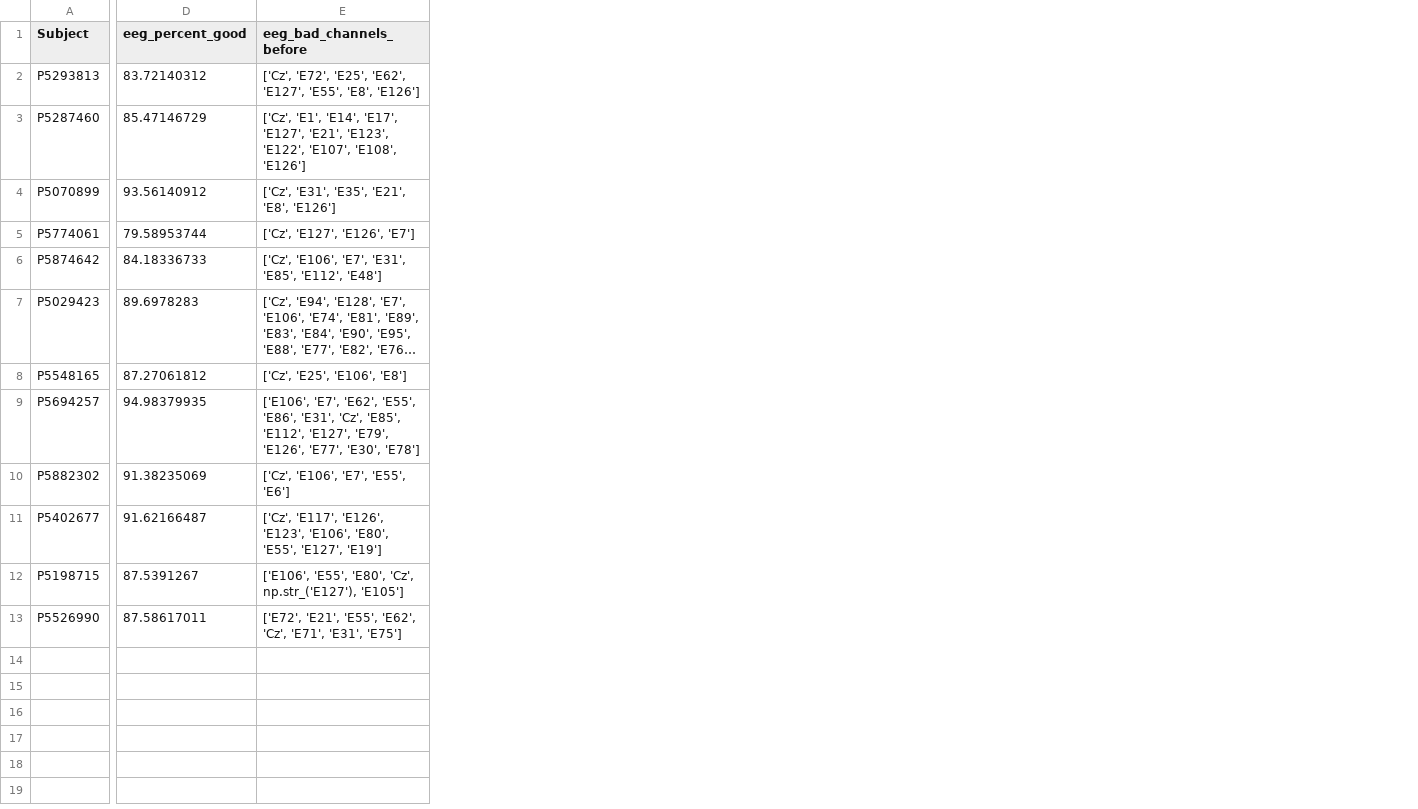
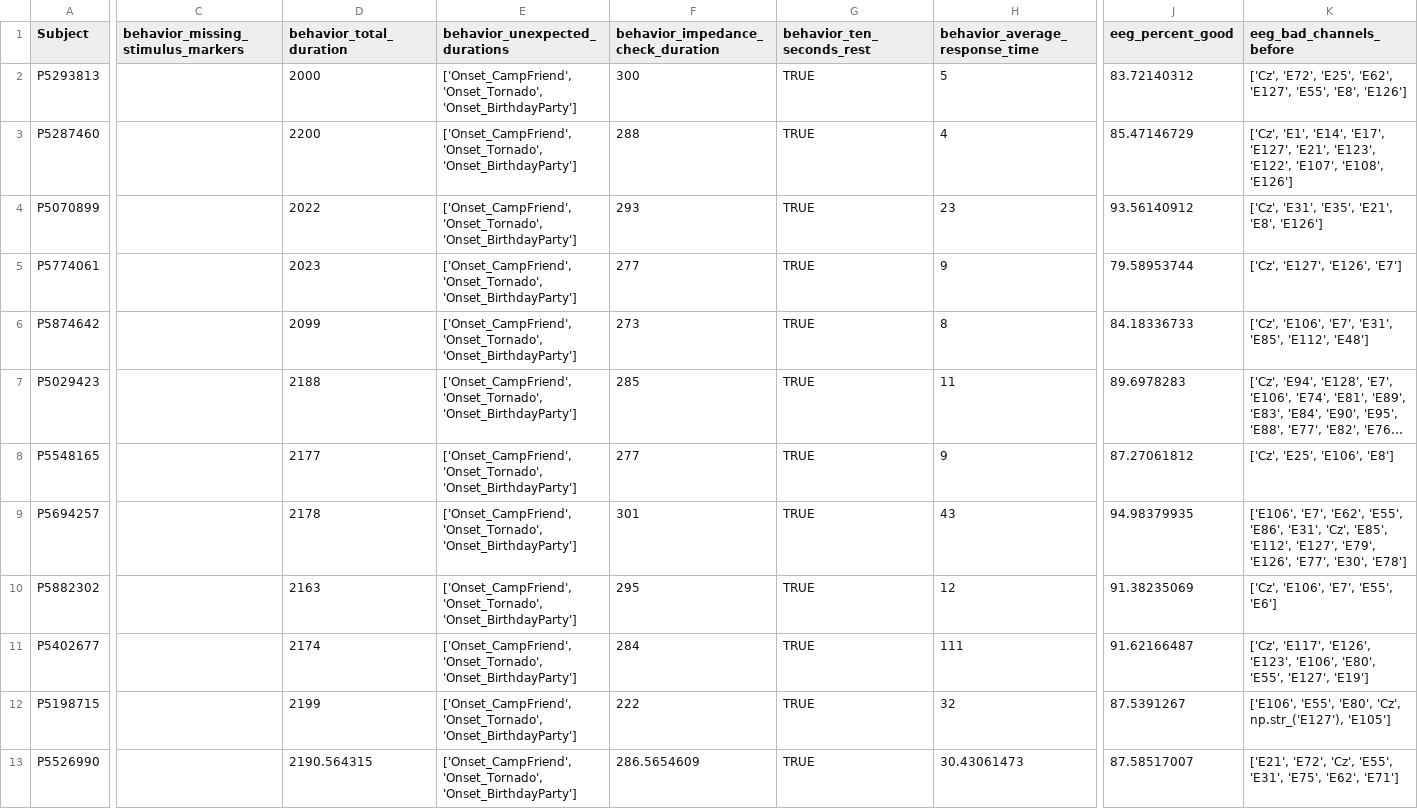
Before and after one commit to childmindresearch/MOBI_QC, a CSV file: src/MOBI_QC/important_files/CUNY_QC.csv, drawn as a sheet; only a part is shown, gaps mark what is left out; long unchanged cells end in …; addresses are those after the commit; the diff covers the shown part only; the diff names each change by its address in the sheet, - before the commit and + after, or states it on an @@ line.

Commit message:
successfully adding report tables (lsl and duration and behavior yet to come)

```diff
--- a/src/MOBI_QC/important_files/CUNY_QC.csv
+++ b/src/MOBI_QC/important_files/CUNY_QC.csv
+column C, row 1: behavior_missing_stimulus_markers
+column D (behavior_total_duration), rows 2-13: 2000 | 2200 | 2022 | 2023 | 2099 | 2188 | 2177 | 2178 | 2163 | 2174 | 2199 | 2190.564315
+column E (behavior_unexpected_durations), rows 2-13: all ['Onset_CampFriend', 'Onset_Tornado', 'Onset_BirthdayParty']
+column F, rows 1-13: behavior_impedance_check_duration | 300 | 288 | 293 | 277 | 273 | 285 | 277 | 301 | 295 | 284 | 222 | 286.5654609
+column G (behavior_ten_seconds_rest), rows 2-13: all TRUE
+column H (behavior_average_response_time), rows 2-13: 5 | 4 | 23 | 9 | 8 | 11 | 9 | 43 | 12 | 111 | 32 | 30.43061473
-J13 (eeg_percent_good): 87.58617011
+J13 (eeg_percent_good): 87.58517007
-K13 (eeg_bad_channels_before): ['E72', 'E21', 'E55', 'E62', 'Cz', 'E71', 'E31', 'E75']
+K13 (eeg_bad_channels_before): ['E21', 'E72', 'Cz', 'E55', 'E31', 'E75', 'E62', 'E71']
```
Also changed, not shown: 12 edited cells elsewhere in this file, 1 other file.
